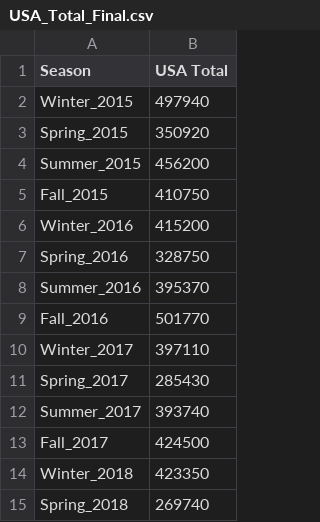
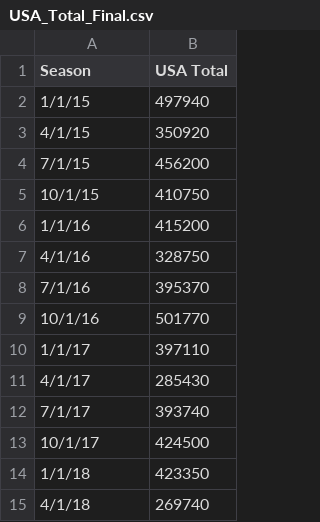
Before and after one commit to CamillaBahr/Final-Project, a CSV file: Subhra's work/USA_Total_Final.csv, drawn as a sheet.

```diff
--- a/Subhra's work/USA_Total_Final.csv
+++ b/Subhra's work/USA_Total_Final.csv
@@ -1,15 +1,15 @@
 Season,USA Total
-Winter_2015,497940
-Spring_2015,350920
-Summer_2015,456200
-Fall_2015,410750
-Winter_2016,415200
-Spring_2016,328750
-Summer_2016,395370
-Fall_2016,501770
-Winter_2017,397110
-Spring_2017,285430
-Summer_2017,393740
-Fall_2017,424500
-Winter_2018,423350
-Spring_2018,269740
+1/1/15,497940
+4/1/15,350920
+7/1/15,456200
+10/1/15,410750
+1/1/16,415200
+4/1/16,328750
+7/1/16,395370
+10/1/16,501770
+1/1/17,397110
+4/1/17,285430
+7/1/17,393740
+10/1/17,424500
+1/1/18,423350
+4/1/18,269740
```
Also changed, not shown: 3 other files.
